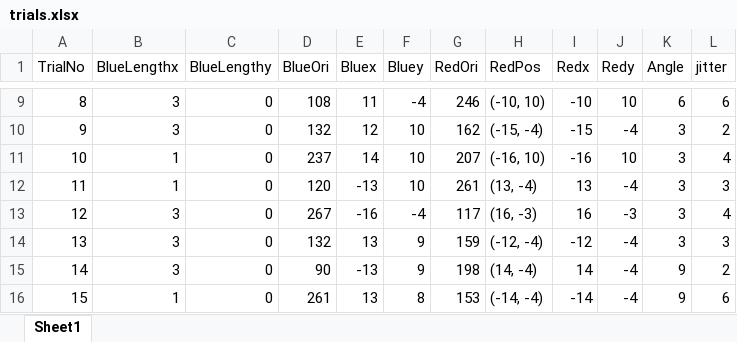
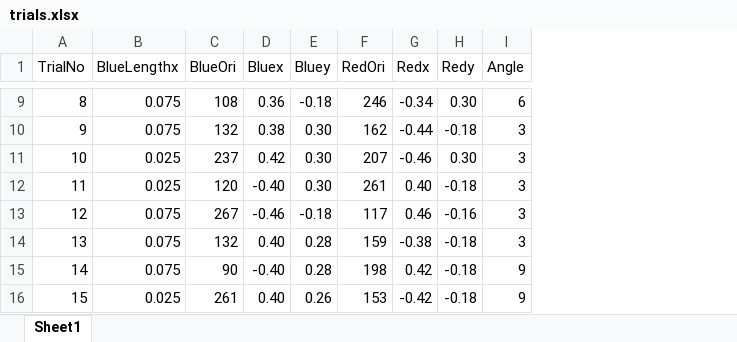
Before and after one commit to mauspad/penn_line_orientation_task, an Excel workbook: trials.xlsx, sheet Sheet1, drawn as a sheet; only a part is shown, gaps mark what is left out; values as stored, in another font and other column widths than the file's, no borders; removed rows and columns are numbered as before the commit, all else as after; the diff covers the shown part only; the diff names each change by its address in the sheet, - before the commit and + after, or states it on an @@ line.

```diff
--- a/trials.xlsx (sheet Sheet1)
+++ b/trials.xlsx (sheet Sheet1)
-column C (BlueLengthy), rows 9-16: all 0
-column H (RedPos), rows 9-16: (-10, 10) | (-15, -4) | (-16, 10) | (13, -4) | (16, -3) | (-12, -4) | (14, -4) | (-14, -4)
-column L (jitter), rows 9-16: 6 | 2 | 4 | 3 | 4 | 3 | 2 | 6
-B9:B10 (BlueLengthx): 3
+B9:B10 (BlueLengthx): 0.075
-D9 (Bluex): 11
+D9 (Bluex): 0.36
-E9 (Bluey): -4
+E9 (Bluey): -0.18
-G9 (Redx): -10
+G9 (Redx): -0.34
-H9 (Redy): 10
+H9 (Redy): 0.30
-D10 (Bluex): 12
+D10 (Bluex): 0.38
-E10:E12 (Bluey): 10
+E10:E12 (Bluey): 0.30
-G10 (Redx): -15
+G10 (Redx): -0.44
-H10 (Redy): -4
+H10 (Redy): -0.18
-B11:B12 (BlueLengthx): 1
+B11:B12 (BlueLengthx): 0.025
-D11 (Bluex): 14
+D11 (Bluex): 0.42
-G11 (Redx): -16
+G11 (Redx): -0.46
-H11 (Redy): 10
+H11 (Redy): 0.30
-D12 (Bluex): -13
+D12 (Bluex): -0.40
-G12 (Redx): 13
+G12 (Redx): 0.40
-H12 (Redy): -4
+H12 (Redy): -0.18
-B13:B15 (BlueLengthx): 3
+B13:B15 (BlueLengthx): 0.075
-D13 (Bluex): -16
+D13 (Bluex): -0.46
-E13 (Bluey): -4
+E13 (Bluey): -0.18
-G13 (Redx): 16
+G13 (Redx): 0.46
-H13 (Redy): -3
+H13 (Redy): -0.16
-D14 (Bluex): 13
+D14 (Bluex): 0.40
-E14:E15 (Bluey): 9
+E14:E15 (Bluey): 0.28
-G14 (Redx): -12
+G14 (Redx): -0.38
-H14:H16 (Redy): -4
+H14:H16 (Redy): -0.18
-D15 (Bluex): -13
+D15 (Bluex): -0.40
-G15 (Redx): 14
+G15 (Redx): 0.42
-B16 (BlueLengthx): 1
+B16 (BlueLengthx): 0.025
-D16 (Bluex): 13
+D16 (Bluex): 0.40
-E16 (Bluey): 8
+E16 (Bluey): 0.26
-G16 (Redx): -14
+G16 (Redx): -0.42
```
Also changed, not shown: 80 edited cells elsewhere in this sheet, 24 other files.
